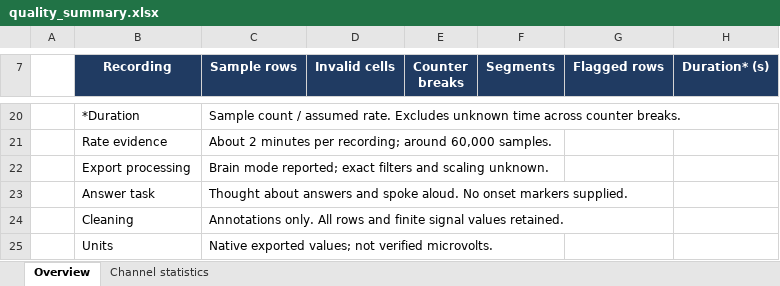
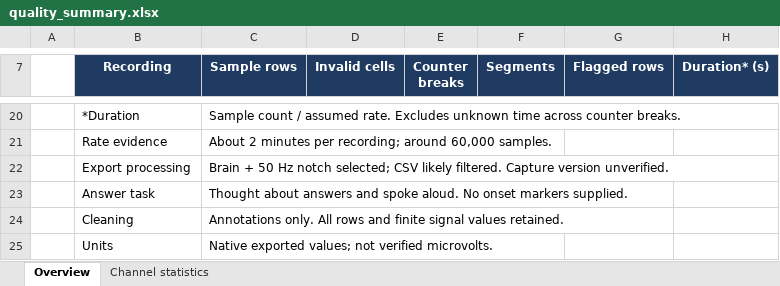
Before and after one commit to AnjanThakur/EOTF-TWSS, an Excel workbook: eeg/reports/outputs/npg_eda/quality_summary.xlsx, sheet Overview, drawn as a sheet; only a part is shown, gaps mark what is left out; values as stored, in another font and other column widths than the file's, no borders; conditional formats not drawn; the diff names each change by its address in the sheet, - before the commit and + after, or states it on an @@ line.

Commit message:
Document Chords filter settings and CSV processing provenance

```diff
--- a/eeg/reports/outputs/npg_eda/quality_summary.xlsx (sheet Overview)
+++ b/eeg/reports/outputs/npg_eda/quality_summary.xlsx (sheet Overview)
-C22 (Sample rows): Brain mode reported; exact filters and scaling unknown.
+C22 (Sample rows): Brain + 50 Hz notch selected; CSV likely filtered. Capture version unverified.
```
Also changed, not shown: 8 other files.
